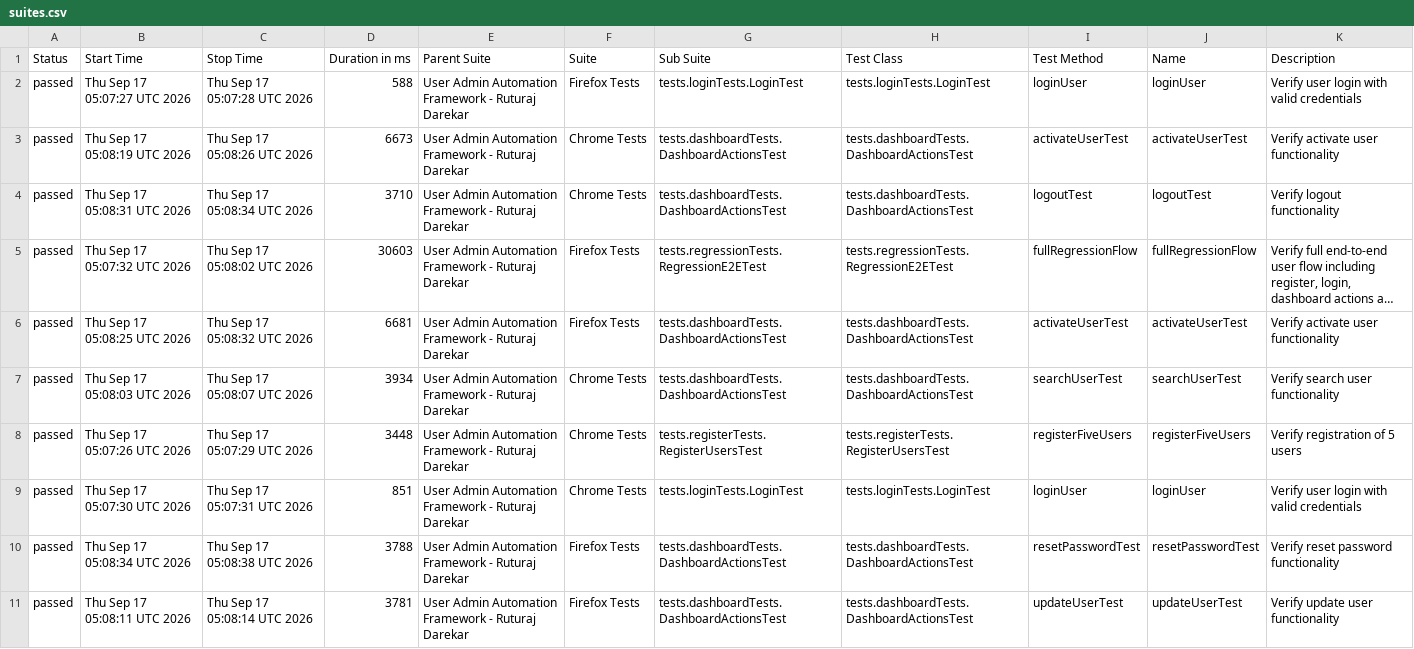
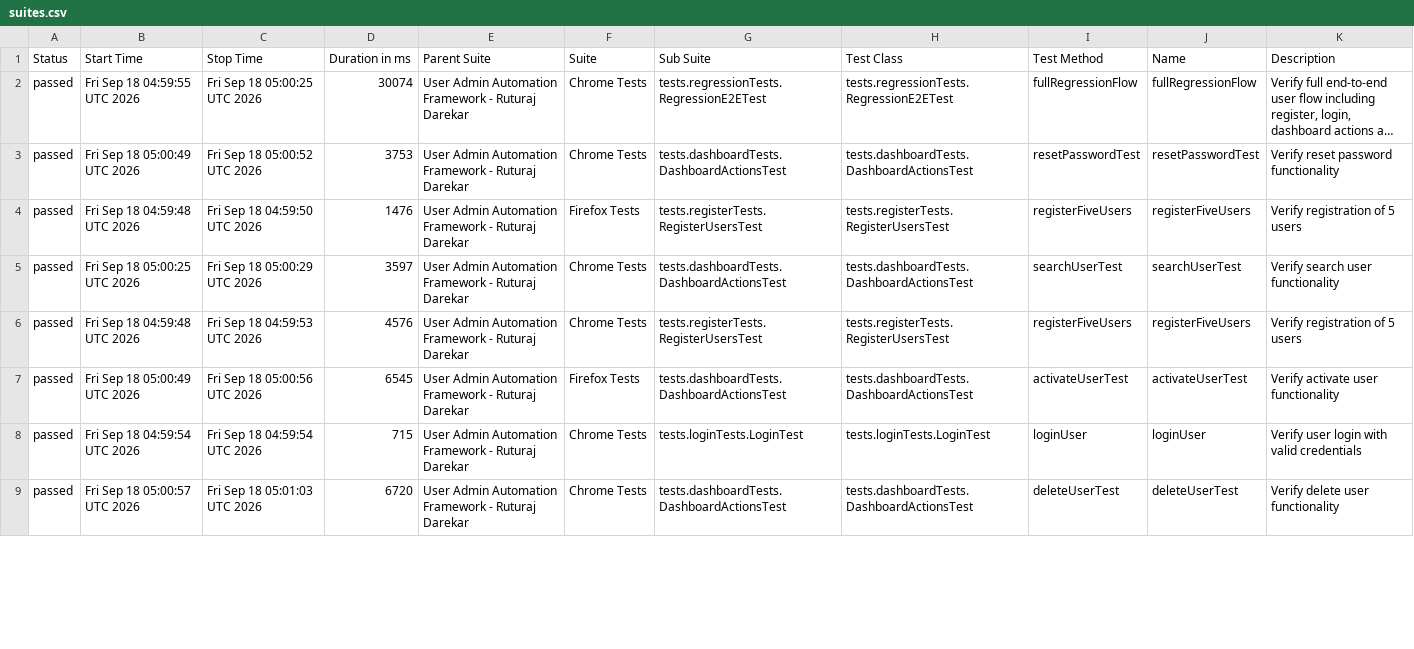
Before and after one commit to Ruturaj0861/user-admin-automation, a CSV file: data/suites.csv, drawn as a sheet; only a part is shown; long unchanged cells end in …; removed rows and columns are numbered as before the commit, all else as after; the diff covers the shown part only; the diff names each change by its address in the sheet, - before the commit and + after, or states it on an @@ line.

```diff
--- a/data/suites.csv
+++ b/data/suites.csv
-row 2: passed | Thu Sep 17 05:07:27 UTC 2026 | Thu Sep 17 05:07:28 UTC 2026 | 588 | User Admin Automation Framework - Ruturaj Darekar | Firefox Tests | tests.loginTests.LoginTest | tests.loginTests.LoginTest | loginUser | loginUser | Verify user login with valid credentials
-row 3: passed | Thu Sep 17 05:08:19 UTC 2026 | Thu Sep 17 05:08:26 UTC 2026 | 6673 | User Admin Automation Framework - Ruturaj Darekar | Chrome Tests | tests.dashboardTests.DashboardActionsTest | tests.dashboardTests.DashboardActionsTest | activateUserTest | activateUserTest | Verify activate user functionality
-row 4: passed | Thu Sep 17 05:08:31 UTC 2026 | Thu Sep 17 05:08:34 UTC 2026 | 3710 | User Admin Automation Framework - Ruturaj Darekar | Chrome Tests | tests.dashboardTests.DashboardActionsTest | tests.dashboardTests.DashboardActionsTest | logoutTest | logoutTest | Verify logout functionality
-B2 (Start Time): Thu Sep 17 05:07:32 UTC 2026
+B2 (Start Time): Fri Sep 18 04:59:55 UTC 2026
-C2 (Stop Time): Thu Sep 17 05:08:02 UTC 2026
+C2 (Stop Time): Fri Sep 18 05:00:25 UTC 2026
-D2 (Duration in ms): 30603
+D2 (Duration in ms): 30074
-F2:F3 (Suite): Firefox Tests
+F2:F3 (Suite): Chrome Tests
-B3 (Start Time): Thu Sep 17 05:08:25 UTC 2026
+B3 (Start Time): Fri Sep 18 05:00:49 UTC 2026
-C3 (Stop Time): Thu Sep 17 05:08:32 UTC 2026
+C3 (Stop Time): Fri Sep 18 05:00:52 UTC 2026
-D3 (Duration in ms): 6681
+D3 (Duration in ms): 3753
-I3 (Test Method): activateUserTest
+I3 (Test Method): resetPasswordTest
-J3 (Name): activateUserTest
+J3 (Name): resetPasswordTest
-K3 (Description): Verify activate user functionality
+K3 (Description): Verify reset password functionality
+row 4: passed | Fri Sep 18 04:59:48 UTC 2026 | Fri Sep 18 04:59:50 UTC 2026 | 1476 | User Admin Automation Framework - Ruturaj Darekar | Firefox Tests | tests.registerTests.RegisterUsersTest | tests.registerTests.RegisterUsersTest | registerFiveUsers | registerFiveUsers | Verify registration of 5 users
-B5 (Start Time): Thu Sep 17 05:08:03 UTC 2026
+B5 (Start Time): Fri Sep 18 05:00:25 UTC 2026
-C5 (Stop Time): Thu Sep 17 05:08:07 UTC 2026
+C5 (Stop Time): Fri Sep 18 05:00:29 UTC 2026
-D5 (Duration in ms): 3934
+D5 (Duration in ms): 3597
-B6 (Start Time): Thu Sep 17 05:07:26 UTC 2026
+B6 (Start Time): Fri Sep 18 04:59:48 UTC 2026
-C6 (Stop Time): Thu Sep 17 05:07:29 UTC 2026
+C6 (Stop Time): Fri Sep 18 04:59:53 UTC 2026
-D6 (Duration in ms): 3448
+D6 (Duration in ms): 4576
+row 7: passed | Fri Sep 18 05:00:49 UTC 2026 | Fri Sep 18 05:00:56 UTC 2026 | 6545 | User Admin Automation Framework - Ruturaj Darekar | Firefox Tests | tests.dashboardTests.DashboardActionsTest | tests.dashboardTests.DashboardActionsTest | activateUserTest | activateUserTest | Verify activate user functionality
-B8 (Start Time): Thu Sep 17 05:07:30 UTC 2026
+B8 (Start Time): Fri Sep 18 04:59:54 UTC 2026
-C8 (Stop Time): Thu Sep 17 05:07:31 UTC 2026
+C8 (Stop Time): Fri Sep 18 04:59:54 UTC 2026
-D8 (Duration in ms): 851
+D8 (Duration in ms): 715
-row 10: passed | Thu Sep 17 05:08:34 UTC 2026 | Thu Sep 17 05:08:38 UTC 2026 | 3788 | User Admin Automation Framework - Ruturaj Darekar | Firefox Tests | tests.dashboardTests.DashboardActionsTest | tests.dashboardTests.DashboardActionsTest | resetPasswordTest | resetPasswordTest | Verify reset password functionality
-B9 (Start Time): Thu Sep 17 05:08:11 UTC 2026
+B9 (Start Time): Fri Sep 18 05:00:57 UTC 2026
-C9 (Stop Time): Thu Sep 17 05:08:14 UTC 2026
+C9 (Stop Time): Fri Sep 18 05:01:03 UTC 2026
-D9 (Duration in ms): 3781
+D9 (Duration in ms): 6720
-F9 (Suite): Firefox Tests
+F9 (Suite): Chrome Tests
-I9 (Test Method): updateUserTest
+I9 (Test Method): deleteUserTest
-J9 (Name): updateUserTest
+J9 (Name): deleteUserTest
-K9 (Description): Verify update user functionality
+K9 (Description): Verify delete user functionality
```
Also changed, not shown: 2 added rows and 61 edited cells elsewhere in this file, data/behaviors.csv, 54 other files.
